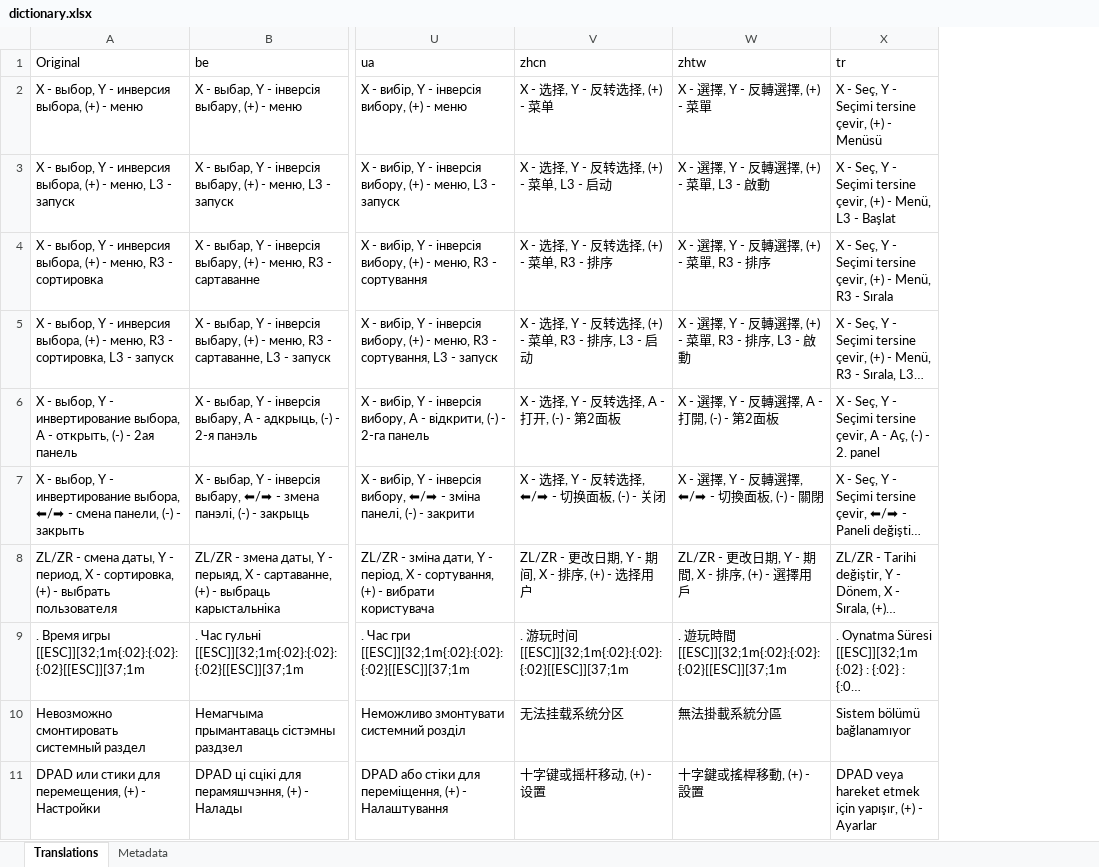
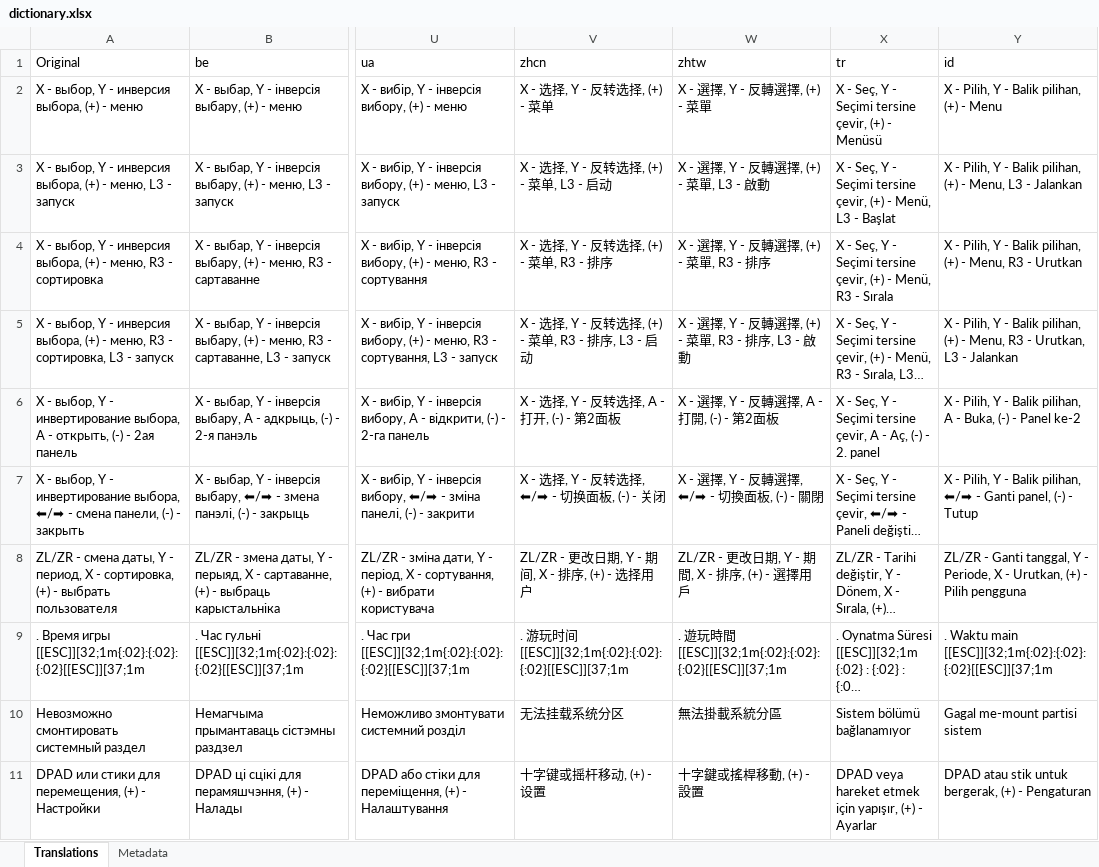
Before and after one commit to rashevskyv/DBIPatcher, an Excel workbook: data/dictionary.xlsx, sheet Translations, drawn as a sheet; only a part is shown, gaps mark what is left out; long unchanged cells end in …; values as stored, in another font and other column widths than the file's, no borders; the diff names each change by its address in the sheet, - before the commit and + after, or states it on an @@ line.

```diff
--- a/data/dictionary.xlsx (sheet Translations)
+++ b/data/dictionary.xlsx (sheet Translations)
+column Y (id), rows 2-11: X - Pilih, Y - Balik pilihan, (+) - Menu | X - Pilih, Y - Balik pilihan, (+) - Menu, L3 - Jalankan | X - Pilih, Y - Balik pilihan, (+) - Menu, R3 - Urutkan | X - Pilih, Y - Balik pilihan, (+) - Menu, R3 - Urutkan, L3 - Jalankan | X - Pilih, Y - Balik pilihan, A - Buka, (-) - Panel ke-2 | X - Pilih, Y - Balik pilihan, ⬅/➡ - Ganti panel, (-) - Tutup | ZL/ZR - Ganti tanggal, Y - Periode, X - Urutkan, (+) - Pilih pengguna | . Waktu main [[ESC]][32;1m{:02}:{:02}:{:02}[[ESC]][37;1m | Gagal me-mount partisi sistem | DPAD atau stik untuk bergerak, (+) - Pengaturan
```
Also changed, not shown: sheet Metadata, 9 other files.
